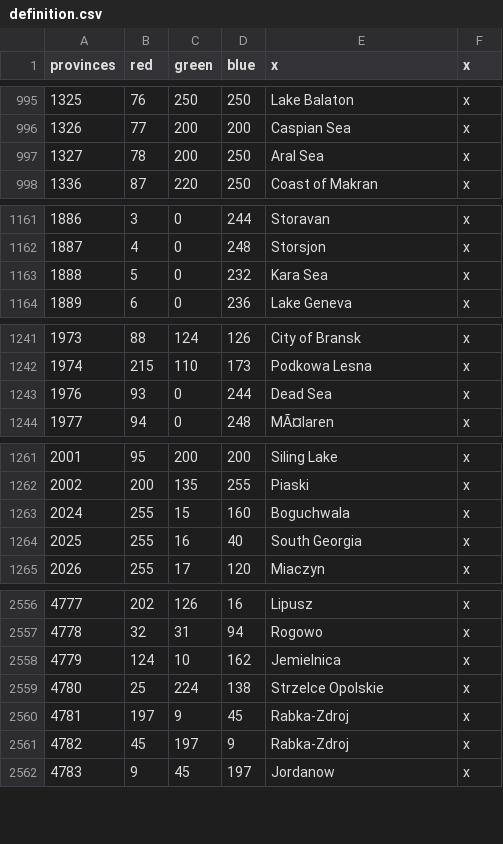
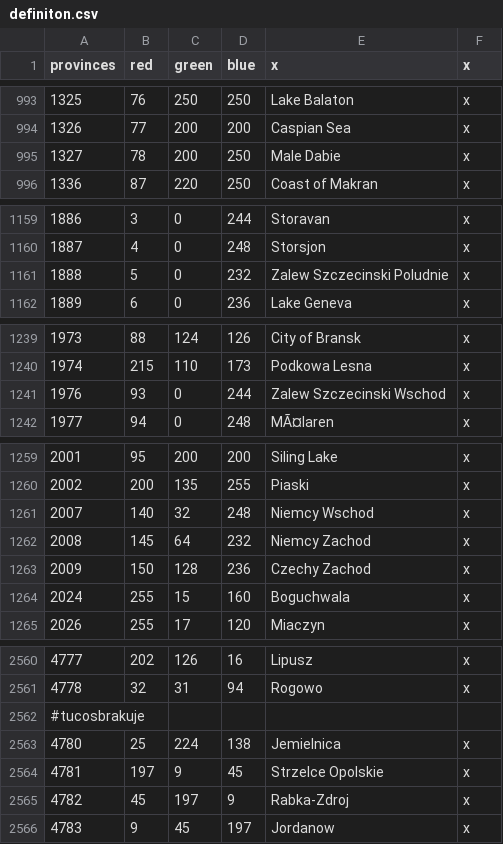
Before and after one commit to GminaUniversalis/Gmina-Universalis, a CSV file: map/definiton.csv (was map/definition.csv), drawn as a sheet; only a part is shown, gaps mark what is left out; removed rows and columns are numbered as before the commit, all else as after; the diff covers the shown part only; the diff names each change by its address in the sheet, - before the commit and + after, or states it on an @@ line.

```diff
--- a/map/definition.csv
+++ b/map/definiton.csv
-E995 (x): Aral Sea
+E995 (x): Male Dabie
-E1161 (x): Kara Sea
+E1161 (x): Zalew Szczecinski Poludnie
-E1241 (x): Dead Sea
+E1241 (x): Zalew Szczecinski Wschod
+row 1261: 2007 | 140 | 32 | 248 | Niemcy Wschod | x
+row 1262: 2008 | 145 | 64 | 232 | Niemcy Zachod | x
+row 1263: 2009 | 150 | 128 | 236 | Czechy Zachod | x
-row 1264: 2025 | 255 | 16 | 40 | South Georgia | x
@@ column A (provinces) renumbered between rows 1923 and 2562 @@
-B2562 (red): 124
+B2562 (red): (empty)
-C2562 (green): 10
+C2562 (green): (empty)
-D2562 (blue): 162
+D2562 (blue): (empty)
-E2562 (x): Jemielnica
+E2562 (x): (empty)
-F2562 (x): x
+F2562 (x): (empty)
-E2563 (x): Strzelce Opolskie
+E2563 (x): Jemielnica
-E2564 (x): Rabka-Zdroj
+E2564 (x): Strzelce Opolskie
```
Also changed, not shown: 11 added rows, 8 removed rows and 7 edited cells elsewhere in this file, 11 other files.
